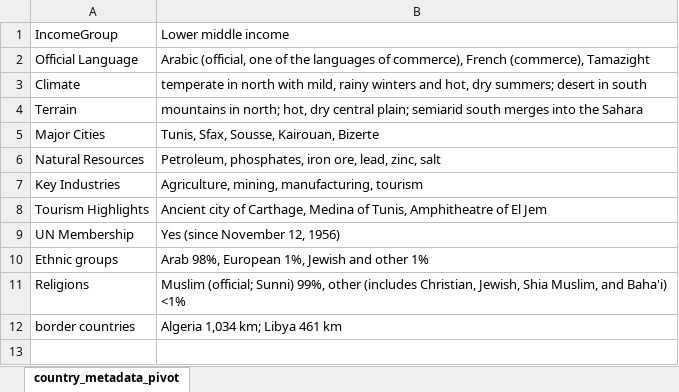
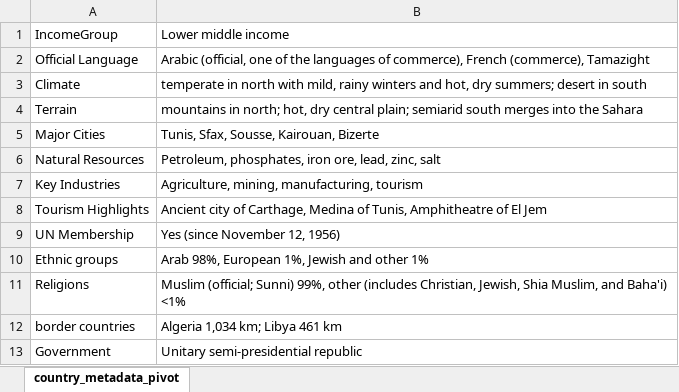
Before and after one commit to bm-sami/tunisia-wdi-dashboard, an Excel workbook: data/metadata/country_metadata_pivot.xlsx, sheet country_metadata_pivot, drawn as a sheet; values as stored, in another font and other column widths than the file's, no borders; the diff names each change by its address in the sheet, - before the commit and + after, or states it on an @@ line.

```diff
--- a/data/metadata/country_metadata_pivot.xlsx (sheet country_metadata_pivot)
+++ b/data/metadata/country_metadata_pivot.xlsx (sheet country_metadata_pivot)
+row 13: Government | Unitary semi-presidential republic
```
Also changed, not shown: 1 other file.
